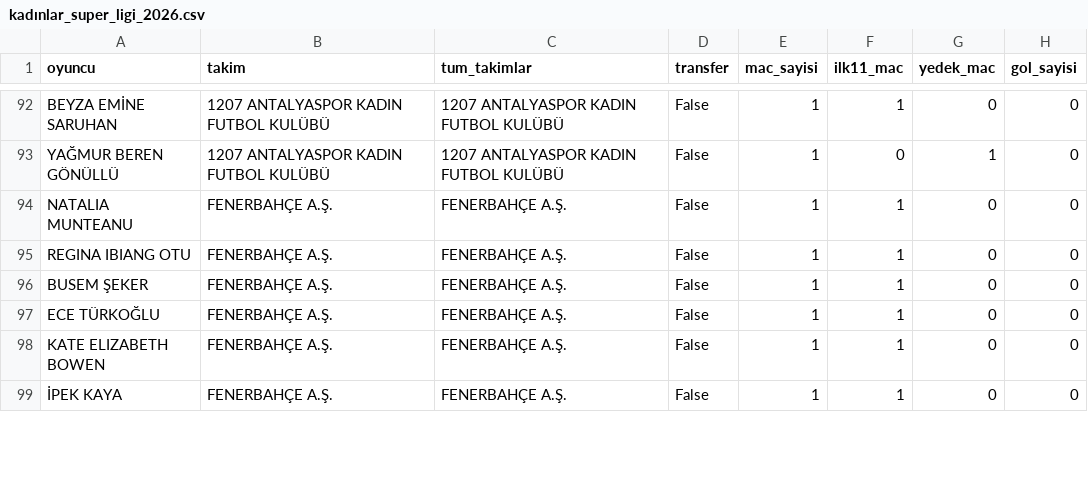
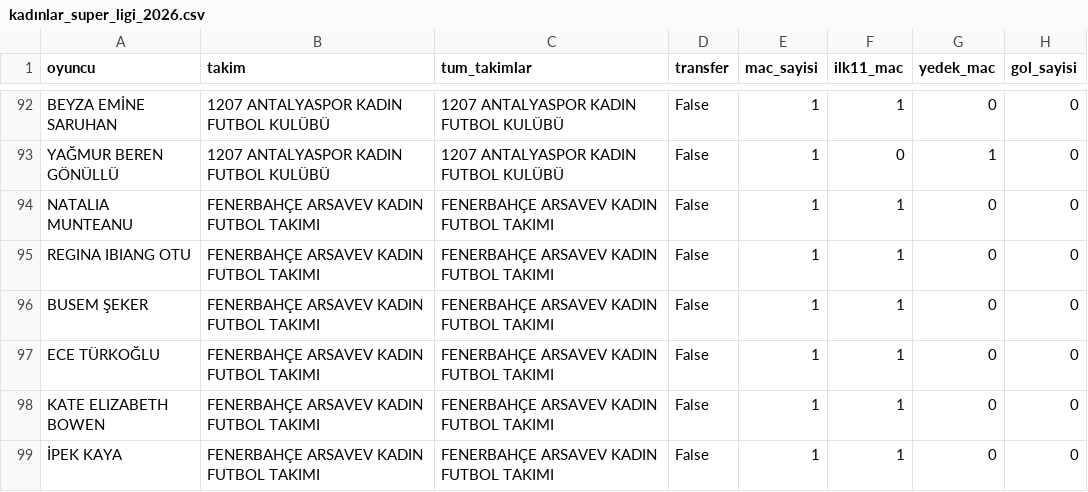
Before and after one commit to yigitce1905-dotcom/kadin-super-ligi-istatistik, a CSV file: kadınlar_super_ligi_2026.csv, drawn as a sheet; only a part is shown, gaps mark what is left out; the diff covers the shown part only; the diff names each change by its address in the sheet, - before the commit and + after, or states it on an @@ line.

```diff
--- a/kadınlar_super_ligi_2026.csv
+++ b/kadınlar_super_ligi_2026.csv
-B94:B99 (takim): FENERBAHÇE A.Ş.
+B94:B99 (takim): FENERBAHÇE ARSAVEV KADIN FUTBOL TAKIMI
-C94:C99 (tum_takimlar): FENERBAHÇE A.Ş.
+C94:C99 (tum_takimlar): FENERBAHÇE ARSAVEV KADIN FUTBOL TAKIMI
```
Also changed, not shown: 1 added row, 1 removed row and 16 edited cells elsewhere in this file, 1 other file.
